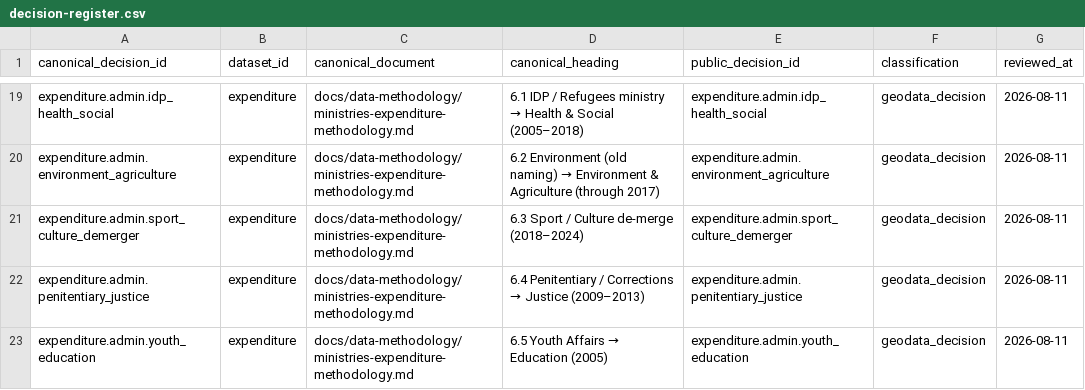
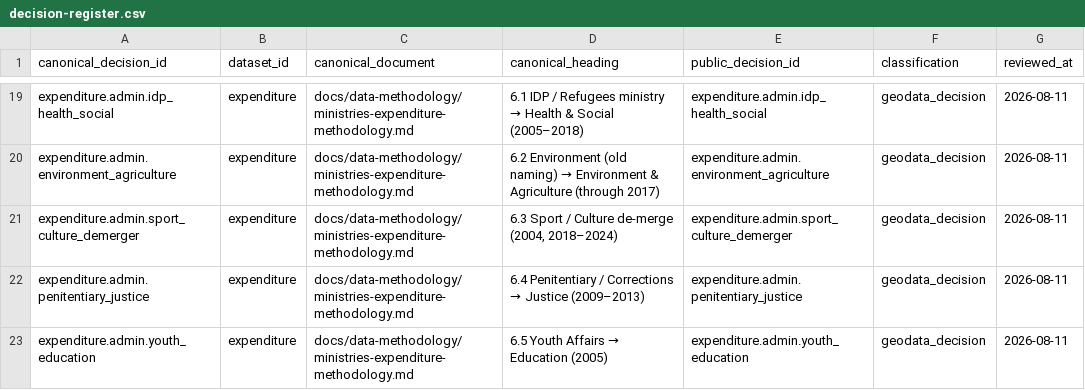
Before and after one commit to DuruMakh/geodata.ge, a CSV file: data/methodology/decision-register.csv, drawn as a sheet; only a part is shown, gaps mark what is left out.

```diff
--- a/data/methodology/decision-register.csv
+++ b/data/methodology/decision-register.csv
@@ -20,3 +20,3 @@ canonical_decision_id,dataset_id,canonical_document,canonical_heading,public_dec
 "expenditure.admin.environment_agriculture","expenditure","docs/data-methodology/ministries-expenditure-methodology.md","6.2 Environment (old naming) → Environment & Agriculture (through 2017)","expenditure.admin.environment_agriculture","geodata_decision","2026-08-11"
-"expenditure.admin.sport_culture_demerger","expenditure","docs/data-methodology/ministries-expenditure-methodology.md","6.3 Sport / Culture de-merge (2018–2024)","expenditure.admin.sport_culture_demerger","geodata_decision","2026-08-11"
+"expenditure.admin.sport_culture_demerger","expenditure","docs/data-methodology/ministries-expenditure-methodology.md","6.3 Sport / Culture de-merge (2004, 2018–2024)","expenditure.admin.sport_culture_demerger","geodata_decision","2026-08-11"
 "expenditure.admin.penitentiary_justice","expenditure","docs/data-methodology/ministries-expenditure-methodology.md","6.4 Penitentiary / Corrections → Justice (2009–2013)","expenditure.admin.penitentiary_justice","geodata_decision","2026-08-11"
```
Also changed, not shown: 12 other files.
